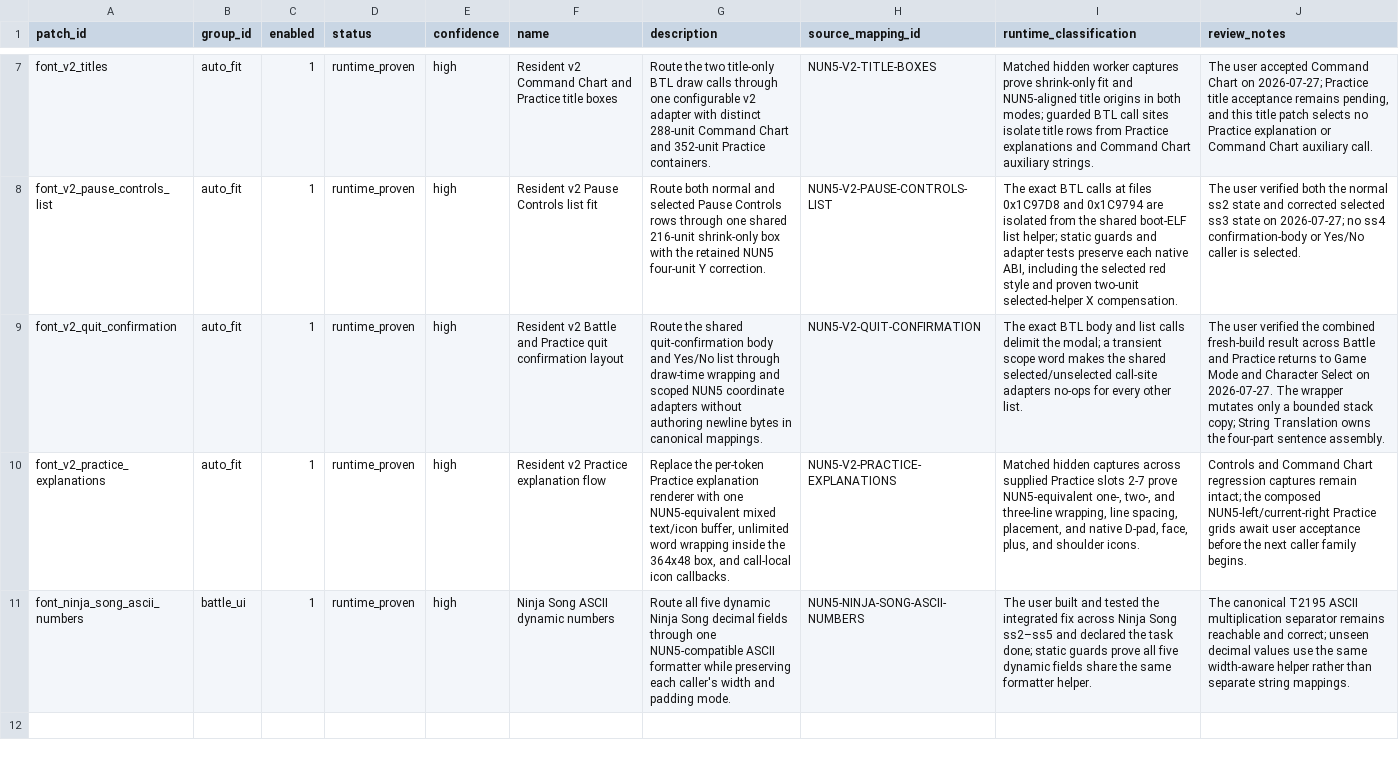
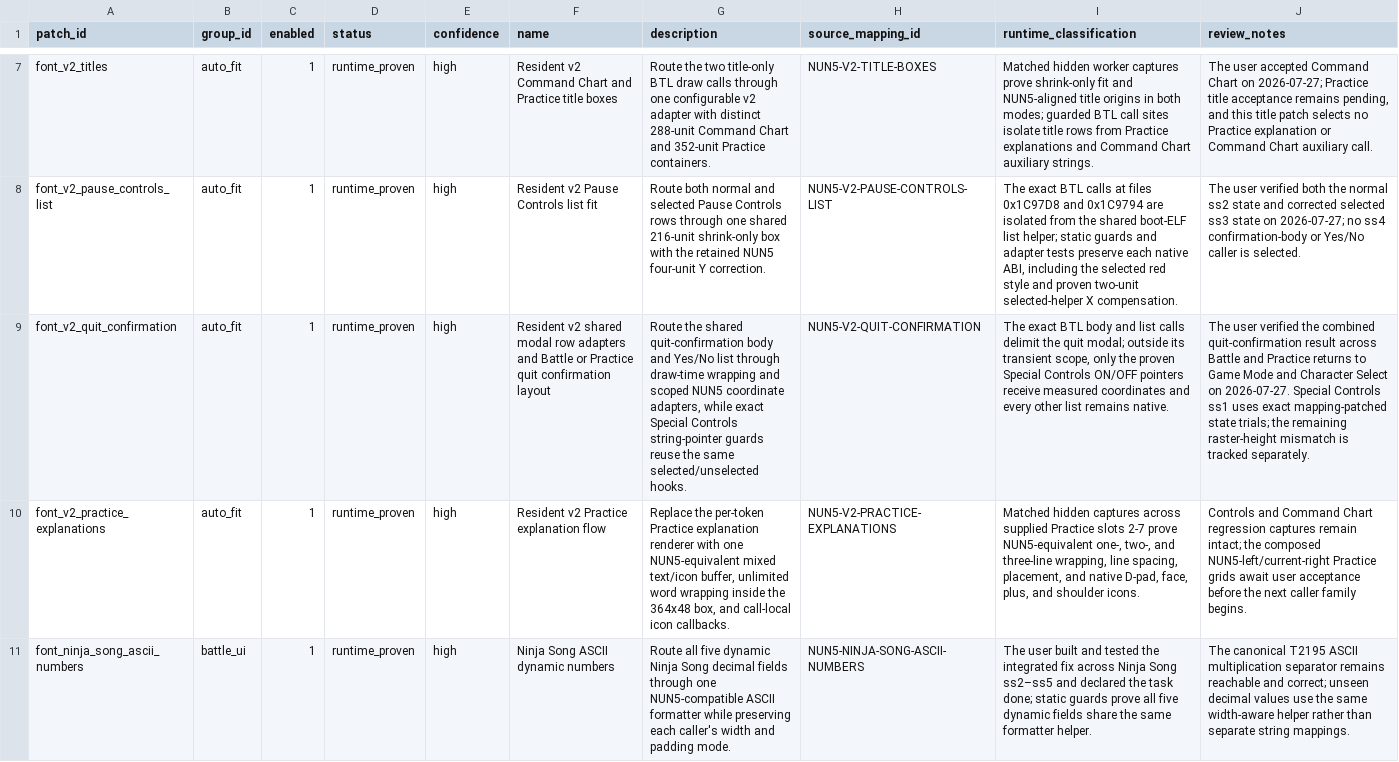
Before and after one commit to solid1353/NA2-Modding, a TSV file: na2_patcher/features/localization/runtime_injector/patches.tsv, drawn as a sheet; only a part is shown, gaps mark what is left out; the diff names each change by its address in the sheet, - before the commit and + after, or states it on an @@ line.

Commit message:
[Layout/autofit epic.] Position Special Controls ON OFF

```diff
--- a/na2_patcher/features/localization/runtime_injector/patches.tsv
+++ b/na2_patcher/features/localization/runtime_injector/patches.tsv
-F9 (name): Resident v2 Battle and Practice quit…
+F9 (name): Resident v2 shared modal row adapters and Battle or Practice quit…
-G9 (description): …NUN5 coordinate adapters without authoring newline bytes in canonical mappings.
+G9 (description): …NUN5 coordinate adapters, while exact Special Controls string-pointer guards reuse the same selected/unselected hooks.
-I9 (runtime_classification): …delimit the modal; a transient scope word makes the shared selected/unselected call-site adapters no-ops for every other list.
+I9 (runtime_classification): …delimit the quit modal; outside its transient scope, only the proven Special Controls ON/OFF pointers receive measured coordinates and every other list remains native.
-J9 (review_notes): …the combined fresh-build result across Battle and Practice returns to Game Mode and Character Select on 2026-07-27. The wrapper mutates only a bounded stack copy; String Translation owns the four-part sentence assembly.
+J9 (review_notes): …the combined quit-confirmation result across Battle and Practice returns to Game Mode and Character Select on 2026-07-27. Special Controls ss1 uses exact mapping-patched state trials; the remaining raster-height mismatch is tracked separately.
```
Also changed, not shown: na2_patcher/features/localization/runtime_injector/edits.tsv, na2_patcher/features/localization/runtime_injector/fragments.tsv, 7 other files.
